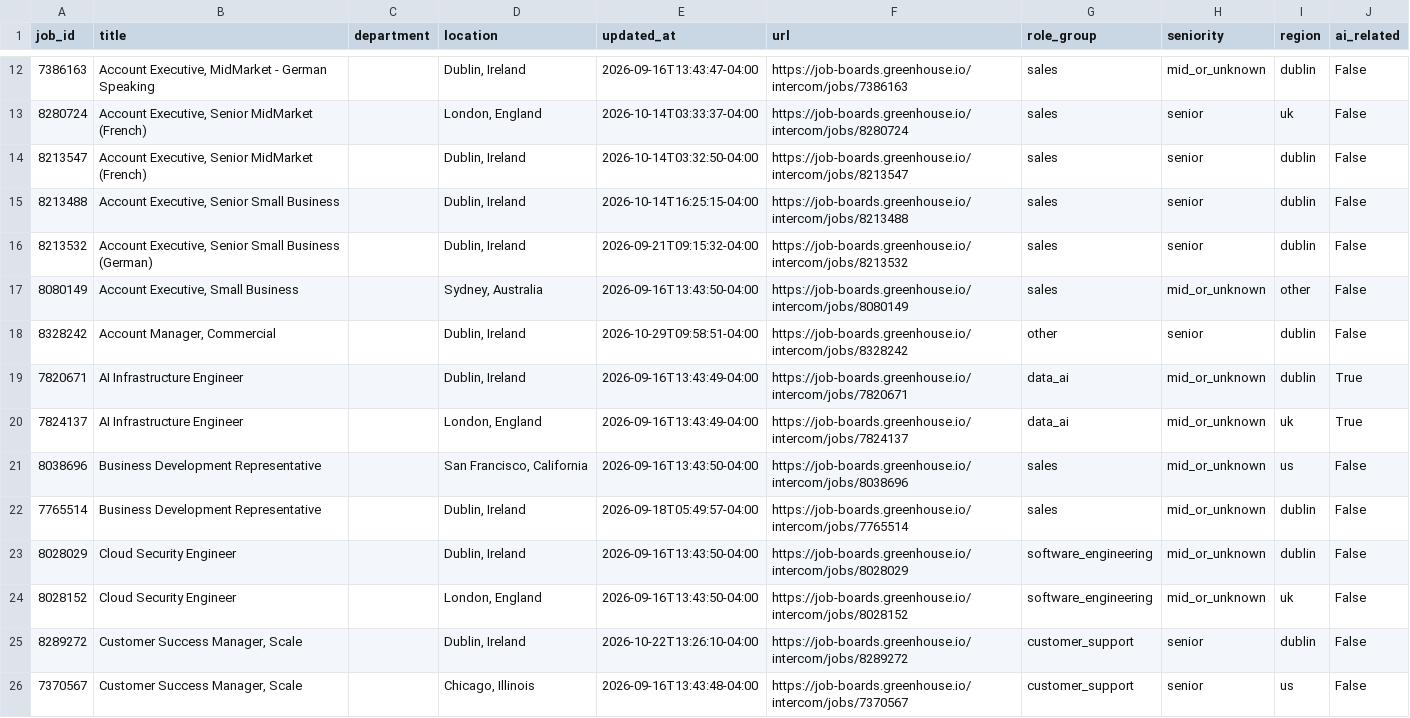
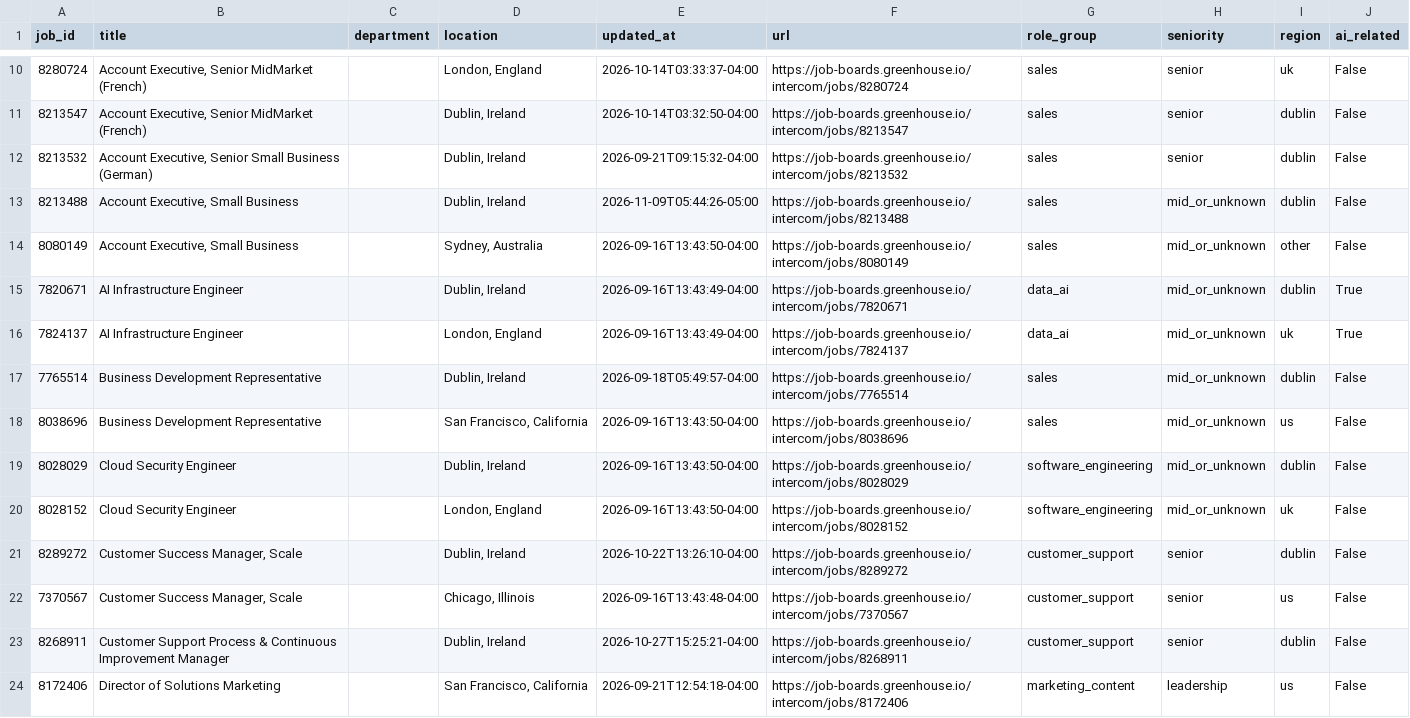
Before and after one commit to jjohn6297-sketch/signal-desk, a CSV file: data/jobs/current/intercom.csv, drawn as a sheet; only a part is shown, gaps mark what is left out; the shorter side is filled out with more unchanged rows; the diff covers the shown part only.

```diff
--- a/data/jobs/current/intercom.csv
+++ b/data/jobs/current/intercom.csv
@@ -12,12 +10,10 @@ job_id,title,department,location,updated_at,url,role_group,seniority,region,ai_r
-7386163,"Account Executive, MidMarket - German Speaking",,"Dublin, Ireland",2026-09-16T13:43:47-04:00,https://job-boards.greenhouse.io/intercom/jobs/7386163,sales,mid_or_unknown,dublin,False
 8280724,"Account Executive, Senior MidMarket (French)",,"London, England",2026-10-14T03:33:37-04:00,https://job-boards.greenhouse.io/intercom/jobs/8280724,sales,senior,uk,False
 8213547,"Account Executive, Senior MidMarket (French)",,"Dublin, Ireland",2026-10-14T03:32:50-04:00,https://job-boards.greenhouse.io/intercom/jobs/8213547,sales,senior,dublin,False
-8213488,"Account Executive, Senior Small Business",,"Dublin, Ireland",2026-10-14T16:25:15-04:00,https://job-boards.greenhouse.io/intercom/jobs/8213488,sales,senior,dublin,False
 8213532,"Account Executive, Senior Small Business (German)",,"Dublin, Ireland",2026-09-21T09:15:32-04:00,https://job-boards.greenhouse.io/intercom/jobs/8213532,sales,senior,dublin,False
+8213488,"Account Executive, Small Business",,"Dublin, Ireland",2026-11-09T05:44:26-05:00,https://job-boards.greenhouse.io/intercom/jobs/8213488,sales,mid_or_unknown,dublin,False
 8080149,"Account Executive, Small Business",,"Sydney, Australia",2026-09-16T13:43:50-04:00,https://job-boards.greenhouse.io/intercom/jobs/8080149,sales,mid_or_unknown,other,False
-8328242,"Account Manager, Commercial",,"Dublin, Ireland",2026-10-29T09:58:51-04:00,https://job-boards.greenhouse.io/intercom/jobs/8328242,other,senior,dublin,False
 7820671,AI Infrastructure Engineer,,"Dublin, Ireland",2026-09-16T13:43:49-04:00,https://job-boards.greenhouse.io/intercom/jobs/7820671,data_ai,mid_or_unknown,dublin,True
 7824137,AI Infrastructure Engineer,,"London, England",2026-09-16T13:43:49-04:00,https://job-boards.greenhouse.io/intercom/jobs/7824137,data_ai,mid_or_unknown,uk,True
+7765514,Business Development Representative,,"Dublin, Ireland",2026-09-18T05:49:57-04:00,https://job-boards.greenhouse.io/intercom/jobs/7765514,sales,mid_or_unknown,dublin,False
 8038696,Business Development Representative,,"San Francisco, California",2026-09-16T13:43:50-04:00,https://job-boards.greenhouse.io/intercom/jobs/8038696,sales,mid_or_unknown,us,False
-7765514,Business Development Representative,,"Dublin, Ireland",2026-09-18T05:49:57-04:00,https://job-boards.greenhouse.io/intercom/jobs/7765514,sales,mid_or_unknown,dublin,False
 8028029,Cloud Security Engineer,,"Dublin, Ireland",2026-09-16T13:43:50-04:00,https://job-boards.greenhouse.io/intercom/jobs/8028029,software_engineering,mid_or_unknown,dublin,False
```
Also changed, not shown: 3 removed rows, 14 moved rows and 5 edited cells elsewhere in this file, data/jobs/current/datadog.csv, data/jobs/current/natera.csv, 32 other files.
